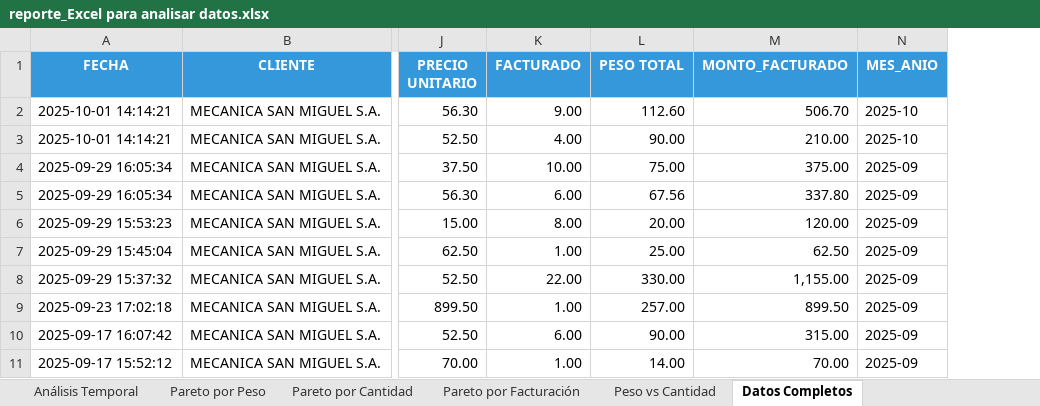
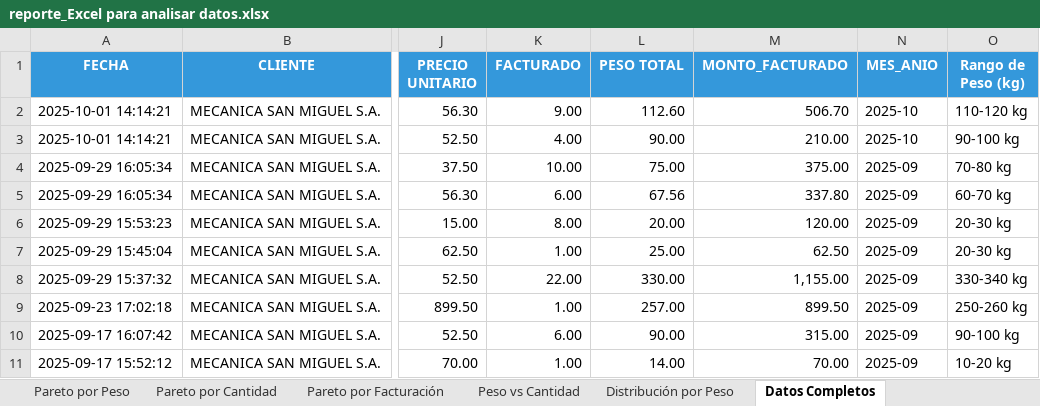
Before and after one commit to Steellu/analisis_datos_ventas, an Excel workbook: data/output/reporte_Excel para analisar datos.xlsx, sheet Datos Completos, drawn as a sheet; only a part is shown, gaps mark what is left out; values as stored, in another font and other column widths than the file's, no borders; the diff names each change by its address in the sheet, - before the commit and + after, or states it on an @@ line.

Commit message:
Se ha añadido el calculo por cantidad y rango de peso

```diff
--- a/data/output/reporte_Excel para analisar datos.xlsx (sheet Datos Completos)
+++ b/data/output/reporte_Excel para analisar datos.xlsx (sheet Datos Completos)
+sheet tab: Distribución por Peso
+column O (Rango de Peso (kg)), rows 2-11: 110-120 kg | 90-100 kg | 70-80 kg | 60-70 kg | 20-30 kg | 20-30 kg | 330-340 kg | 250-260 kg | 90-100 kg | 10-20 kg
```
Also changed, not shown: sheet Resumen General, charts or pictures, 2 other files.
